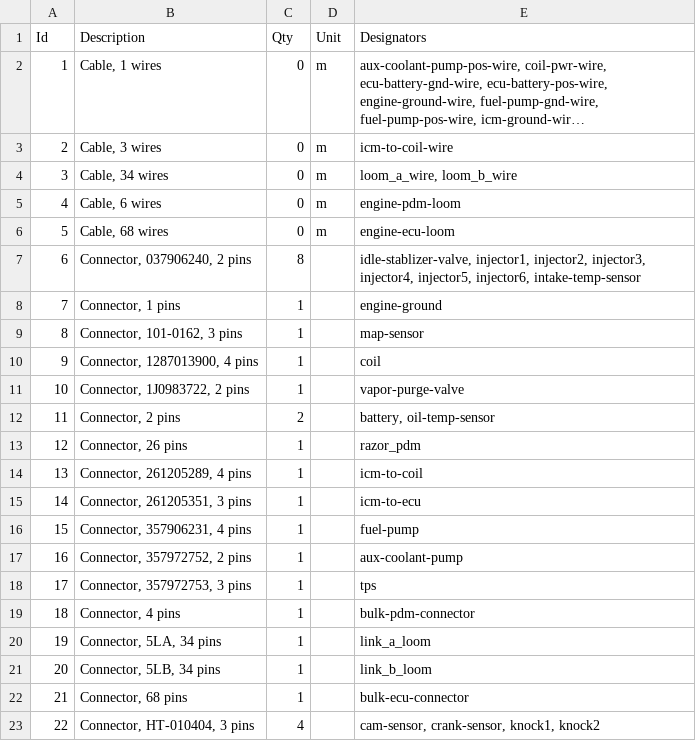
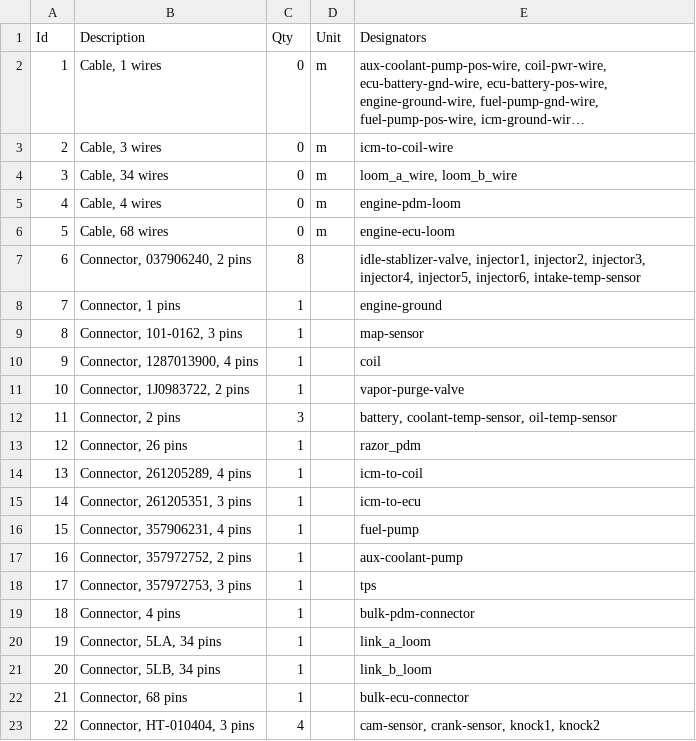
Before and after one commit to djhedges/corrado_wiring, a TSV file: corrado.bom.tsv, drawn as a sheet; long unchanged cells end in ….

```diff
--- a/corrado.bom.tsv
+++ b/corrado.bom.tsv
@@ -4,3 +4,3 @@ Id	Description	Qty	Unit	Designators
 3	Cable, 34 wires	0	m	loom_a_wire, loom_b_wire
-4	Cable, 6 wires	0	m	engine-pdm-loom
+4	Cable, 4 wires	0	m	engine-pdm-loom
 5	Cable, 68 wires	0	m	engine-ecu-loom
@@ -11,3 +11,3 @@ Id	Description	Qty	Unit	Designators
 10	Connector, 1J0983722, 2 pins	1		vapor-purge-valve
-11	Connector, 2 pins	2		battery, oil-temp-sensor
+11	Connector, 2 pins	3		battery, coolant-temp-sensor, oil-temp-sensor
 12	Connector, 26 pins	1		razor_pdm
```
Also changed, not shown: 5 other files.
